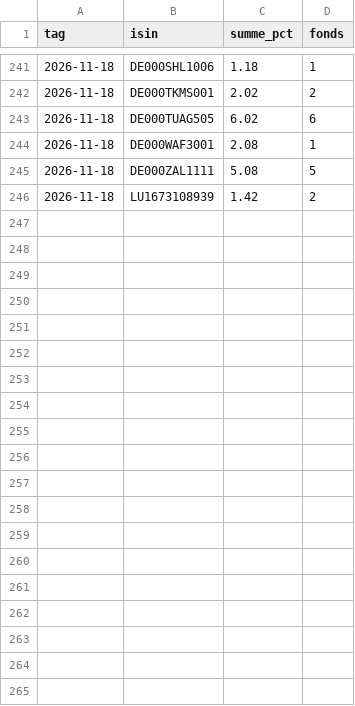
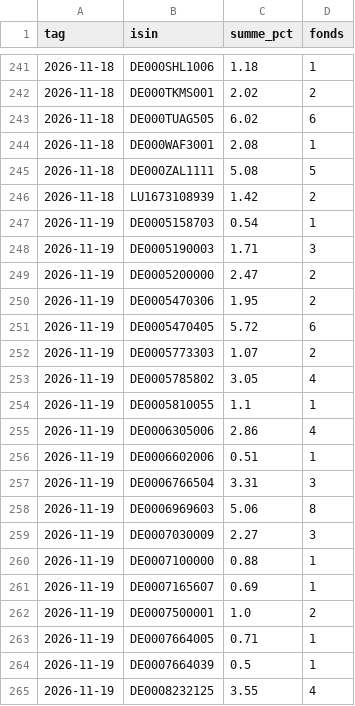
Before and after one commit to tobzwil89/insider, a CSV file: daten/leerverkauf_verlauf.csv, drawn as a sheet; only a part is shown, gaps mark what is left out; the diff covers the shown part only; the diff names each change by its address in the sheet, - before the commit and + after, or states it on an @@ line.

```diff
--- a/daten/leerverkauf_verlauf.csv
+++ b/daten/leerverkauf_verlauf.csv
+row 247: 2026-11-19 | DE0005158703 | 0.54 | 1
+row 248: 2026-11-19 | DE0005190003 | 1.71 | 3
+row 249: 2026-11-19 | DE0005200000 | 2.47 | 2
+row 250: 2026-11-19 | DE0005470306 | 1.95 | 2
+row 251: 2026-11-19 | DE0005470405 | 5.72 | 6
+row 252: 2026-11-19 | DE0005773303 | 1.07 | 2
+row 253: 2026-11-19 | DE0005785802 | 3.05 | 4
+row 254: 2026-11-19 | DE0005810055 | 1.1 | 1
+row 255: 2026-11-19 | DE0006305006 | 2.86 | 4
+row 256: 2026-11-19 | DE0006602006 | 0.51 | 1
+row 257: 2026-11-19 | DE0006766504 | 3.31 | 3
+row 258: 2026-11-19 | DE0006969603 | 5.06 | 8
+row 259: 2026-11-19 | DE0007030009 | 2.27 | 3
+row 260: 2026-11-19 | DE0007100000 | 0.88 | 1
+row 261: 2026-11-19 | DE0007165607 | 0.69 | 1
+row 262: 2026-11-19 | DE0007500001 | 1.0 | 2
+row 263: 2026-11-19 | DE0007664005 | 0.71 | 1
+row 264: 2026-11-19 | DE0007664039 | 0.5 | 1
+row 265: 2026-11-19 | DE0008232125 | 3.55 | 4
```
Also changed, not shown: 30 added rows elsewhere in this file, daten/leerverkauf.csv, daten/lockups.csv, 3 other files.
